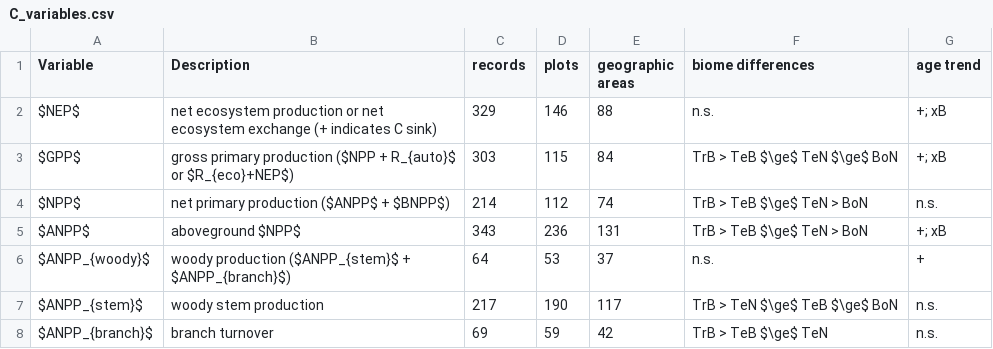
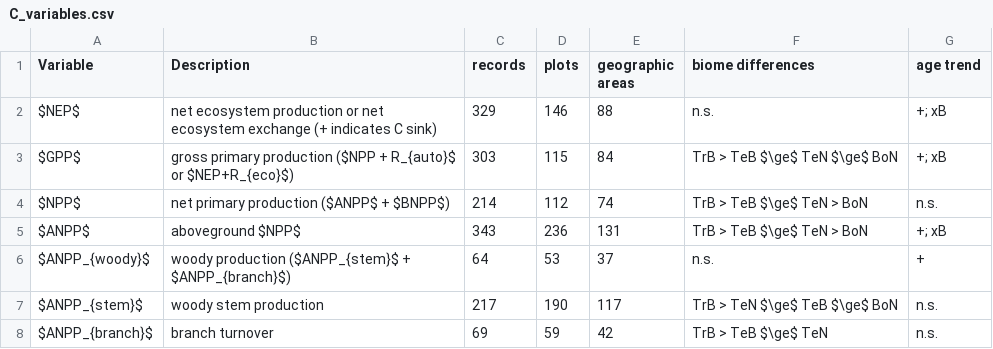
Before and after one commit to forc-db/ERL-review, a CSV file: manuscript/tables_figures/C_variables.csv, drawn as a sheet; only a part is shown.

```diff
--- a/manuscript/tables_figures/C_variables.csv
+++ b/manuscript/tables_figures/C_variables.csv
@@ -2,3 +2,3 @@ Variable,Description,records,plots,geographic areas,biome differences,age trend
 $NEP$,net ecosystem production or net ecosystem exchange (+ indicates C sink),329,146,88,n.s.,+; xB
-$GPP$,gross primary production ($NPP + R_{auto}$ or $R_{eco}+NEP$),303,115,84,TrB > TeB $\ge$ TeN $\ge$ BoN,+; xB
+$GPP$,gross primary production ($NPP + R_{auto}$ or $NEP+R_{eco}$),303,115,84,TrB > TeB $\ge$ TeN $\ge$ BoN,+; xB
 $NPP$,net primary production ($ANPP$ + $BNPP$),214,112,74,TrB > TeB $\ge$ TeN > BoN,n.s.
```
Also changed, not shown: 8 other files.
